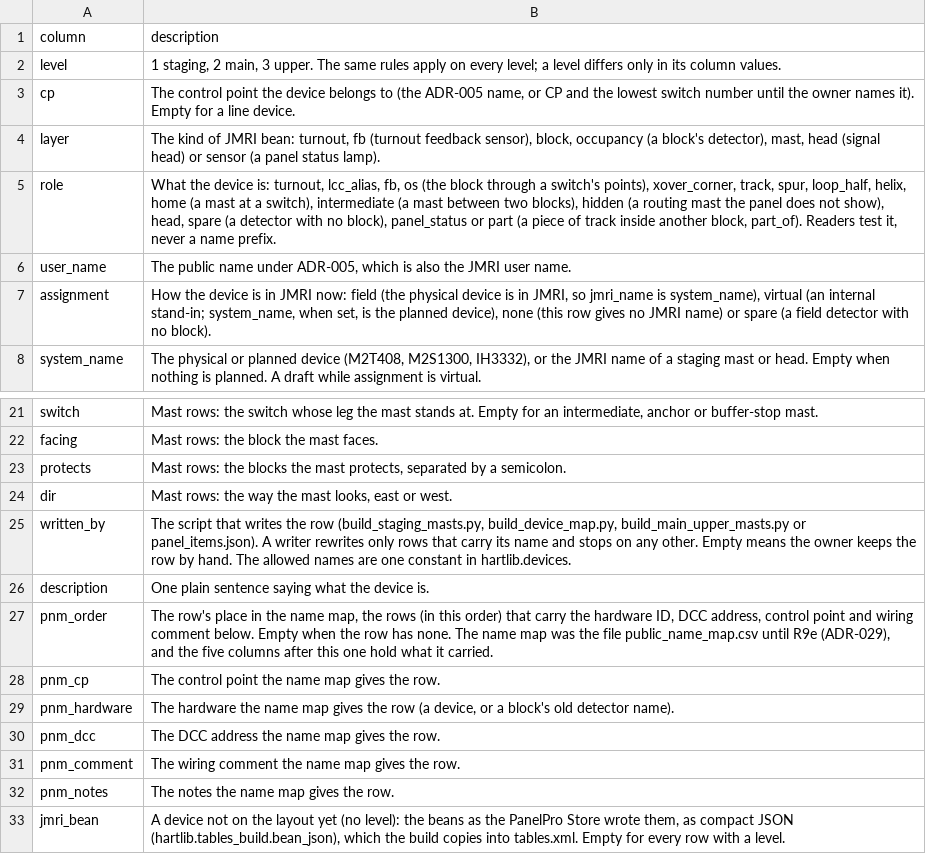
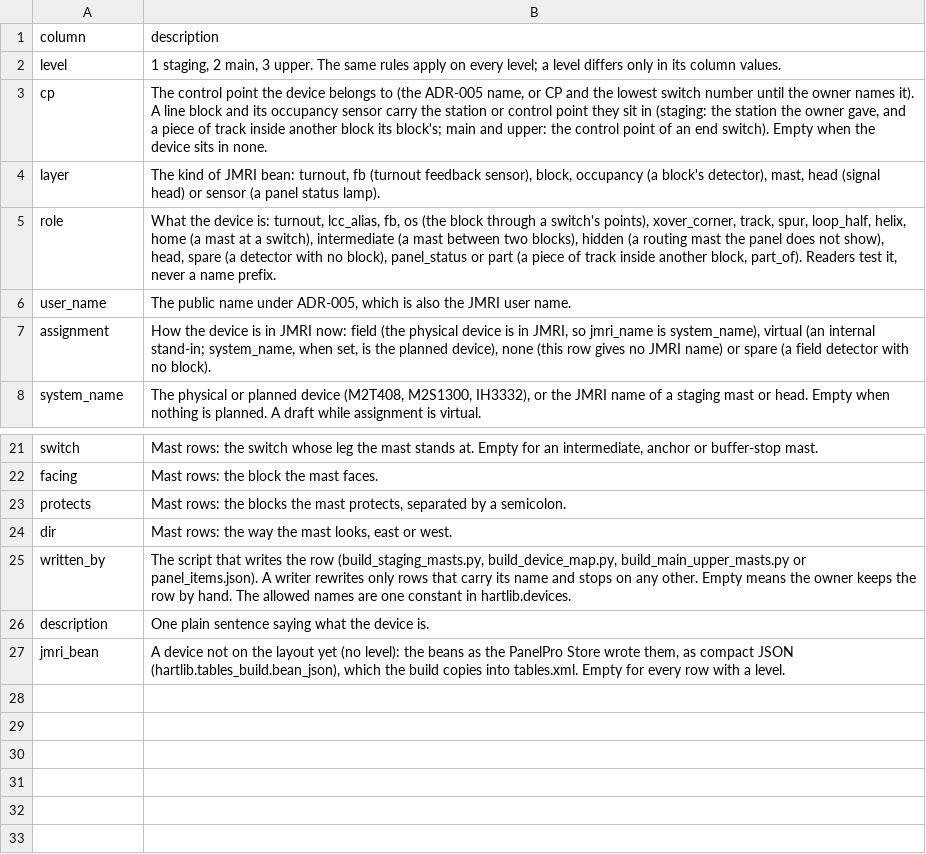
Before and after one commit to lnevo/hart, a CSV file: jmri/layouts/hart/data/devices.columns.csv, drawn as a sheet; only a part is shown, gaps mark what is left out.

```diff
--- a/jmri/layouts/hart/data/devices.columns.csv
+++ b/jmri/layouts/hart/data/devices.columns.csv
@@ -2,3 +2,3 @@ column,description
 level,"1 staging, 2 main, 3 upper. The same rules apply on every level; a level differs only in its column values."
-cp,"The control point the device belongs to (the ADR-005 name, or CP and the lowest switch number until the owner names it). Empty for a line device."
+cp,"The control point the device belongs to (the ADR-005 name, or CP and the lowest switch number until the owner names it). A line block and its occupancy sensor carry the station or control point they sit in (staging: the station the owner gave, and a piece of track inside another block its block's; main and upper: the control point of an end switch). Empty when the device sits in none."
 layer,"The kind of JMRI bean: turnout, fb (turnout feedback sensor), block, occupancy (a block's detector), mast, head (signal head) or sensor (a panel status lamp)."
@@ -26,8 +26,2 @@ written_by,"The script that writes the row (build_staging_masts.py, build_device
 description,"One plain sentence saying what the device is."
-pnm_order,"The row's place in the name map, the rows (in this order) that carry the hardware ID, DCC address, control point and wiring comment below. Empty when the row has none. The name map was the file public_name_map.csv until R9e (ADR-029), and the five columns after this one hold what it carried."
-pnm_cp,"The control point the name map gives the row."
-pnm_hardware,"The hardware the name map gives the row (a device, or a block's old detector name)."
-pnm_dcc,"The DCC address the name map gives the row."
-pnm_comment,"The wiring comment the name map gives the row."
-pnm_notes,"The notes the name map gives the row."
 jmri_bean,"A device not on the layout yet (no level): the beans as the PanelPro Store wrote them, as compact JSON (hartlib.tables_build.bean_json), which the build copies into tables.xml. Empty for every row with a level."
```
Also changed, not shown: 45 other files.
